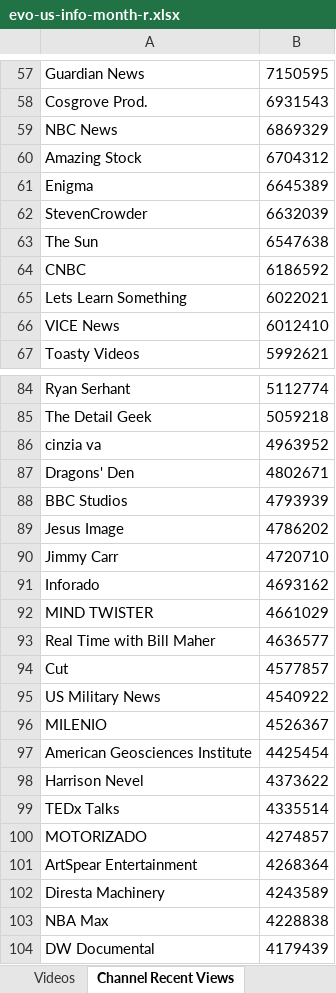
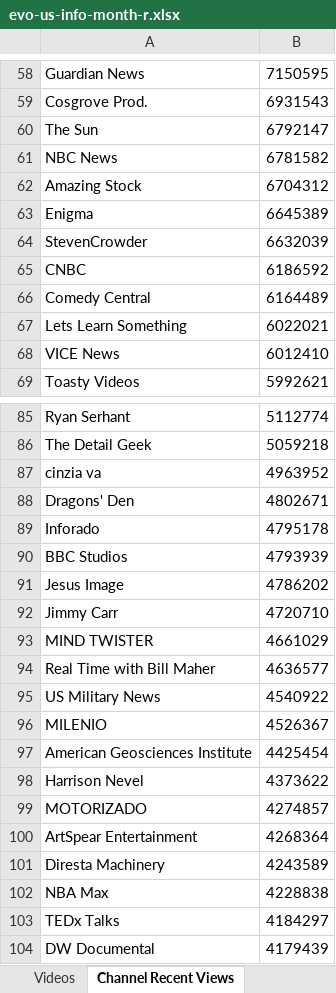
Before and after one commit to pnbt/youtube-transparency, an Excel workbook: app/assets/data/info/evo-us-info-month-r.xlsx, sheet Channel Recent Views, drawn as a sheet; only a part is shown, gaps mark what is left out; values as stored, in another font and other column widths than the file's, no borders; removed rows and columns are numbered as before the commit, all else as after; the diff covers the shown part only; the diff names each change by its address in the sheet, - before the commit and + after, or states it on an @@ line.

```diff
--- a/app/assets/data/info/evo-us-info-month-r.xlsx (sheet Channel Recent Views)
+++ b/app/assets/data/info/evo-us-info-month-r.xlsx (sheet Channel Recent Views)
+row 60: The Sun | 6792147
-B61: 6869329
+B61: 6781582
-row 63: The Sun | 6547638
+row 66: Comedy Central | 6164489
+row 89: Inforado | 4795178
-row 91: Inforado | 4693162
-row 94: Cut | 4577857
-row 99: TEDx Talks | 4335514
+row 103: TEDx Talks | 4184297
```
Also changed, not shown: 53 added rows, 47 removed rows, 1 moved row and 7 edited cells elsewhere in this sheet, sheet Videos, app/assets/data/info/evo-us-info-3days-r.xlsx, app/assets/data/info/evo-us-info-3days-v.xlsx, 12 other files.
